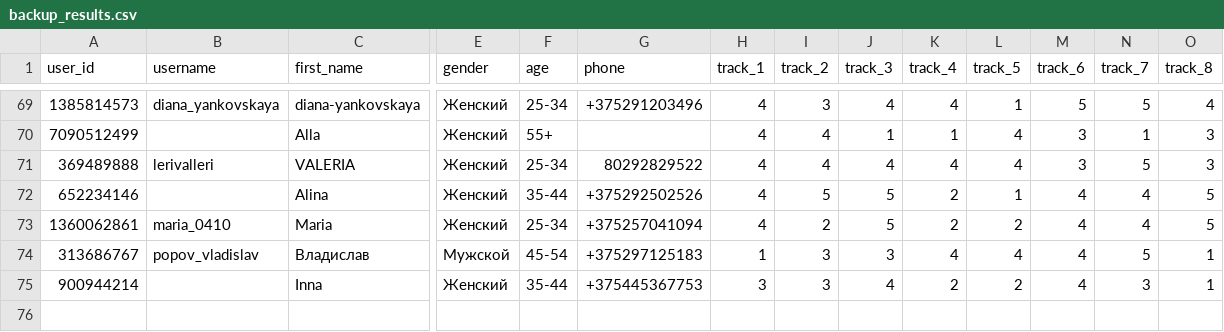
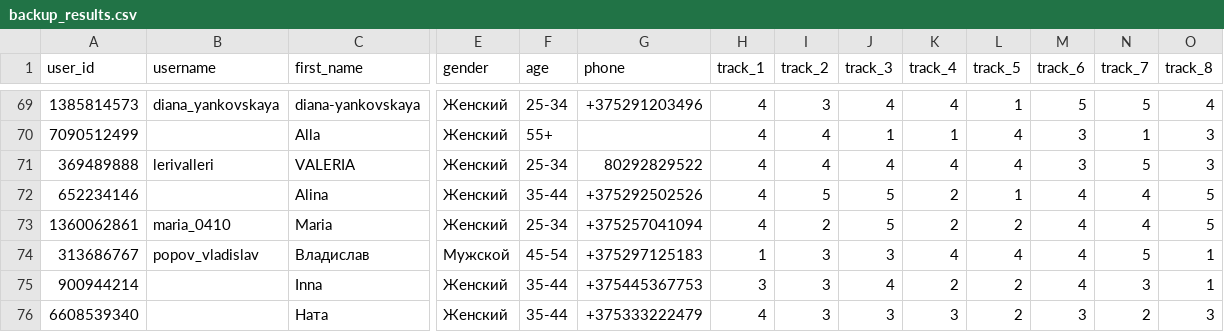
Before and after one commit to muzredmaksimov-dot/testmuzicbot_results, a CSV file: backup_results.csv, drawn as a sheet; only a part is shown, gaps mark what is left out; rows hold the shown columns only; the diff names each change by its address in the sheet, - before the commit and + after, or states it on an @@ line.

Commit message:
Buffer flush to GitHub

```diff
--- a/backup_results.csv
+++ b/backup_results.csv
+row 76: 6608539340 |  | Ната | Женский | 35-44 | +375333222479 | 4 | 3 | 3 | 3 | 2 | 3 | 2 | 3
```
